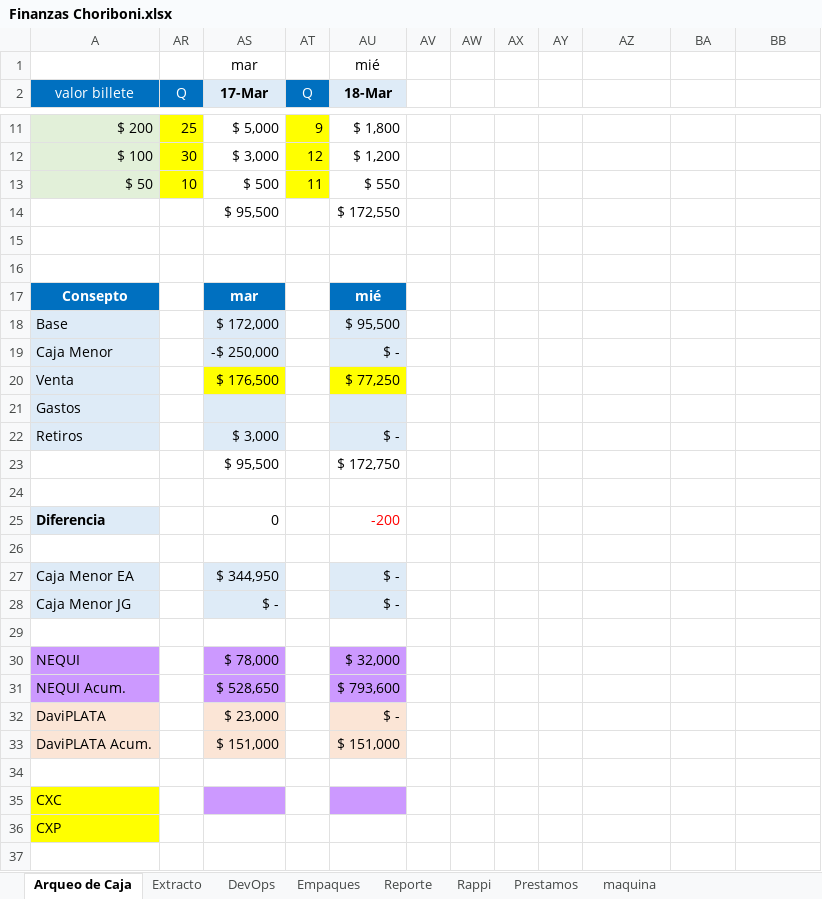
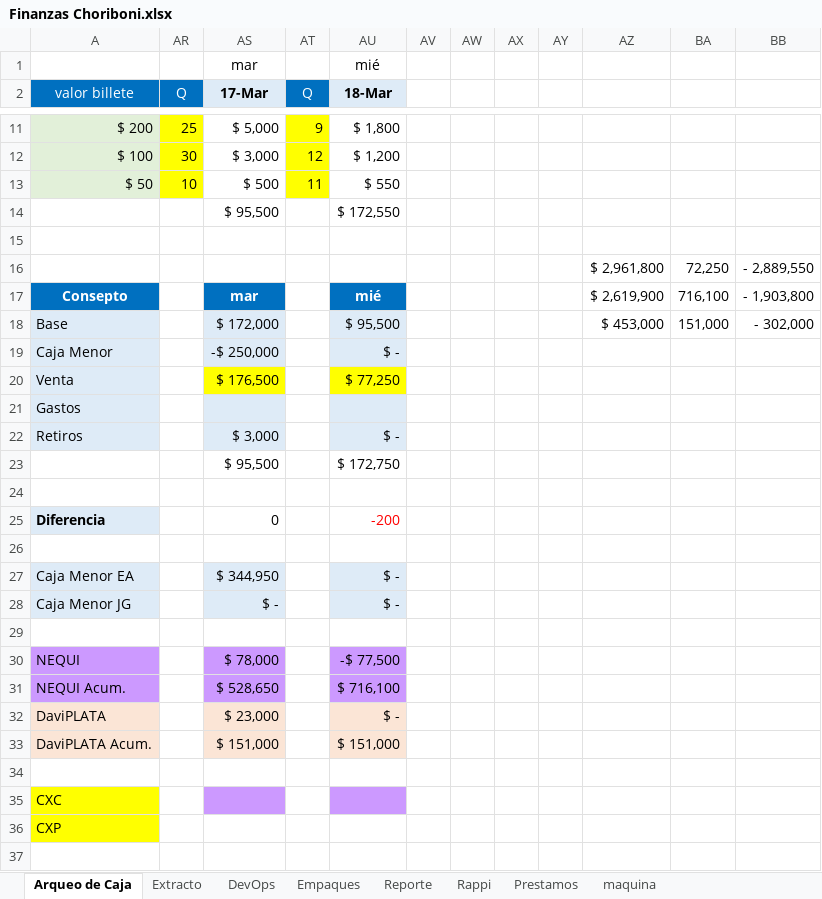
Before and after one commit to edwin15torres/Hardware, an Excel workbook: Finanzas Choriboni.xlsx, sheet Arqueo de Caja, drawn as a sheet; only a part is shown, gaps mark what is left out; values as stored, in another font and other column widths than the file's, no borders; the diff names each change by its address in the sheet, - before the commit and + after, or states it on an @@ line.

```diff
--- a/Finanzas Choriboni.xlsx (sheet Arqueo de Caja)
+++ b/Finanzas Choriboni.xlsx (sheet Arqueo de Caja)
-row 16: (empty)
+row 16:  |  |  |  |  |  |  |  |  | $ 2,961,800 | 72,250 | - 2,889,550
-AZ17: (empty)
+AZ17: $ 2,619,900
-BA17: (empty)
+BA17: 716,100
-BB17: (empty)
+BB17: - 1,903,800
-AZ18: (empty)
+AZ18: $ 453,000
-BA18: (empty)
+BA18: 151,000
-BB18: (empty)
+BB18: - 302,000
-AU30 (18-Mar): $ 32,000
+AU30 (18-Mar): -$ 77,500
-AU31 (18-Mar): $ 793,600
+AU31 (18-Mar): $ 716,100
```
Also changed, not shown: sheet DevOps, sheet Extracto, 3 other files.
